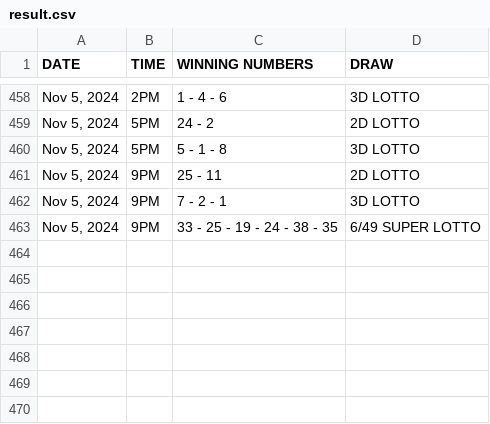
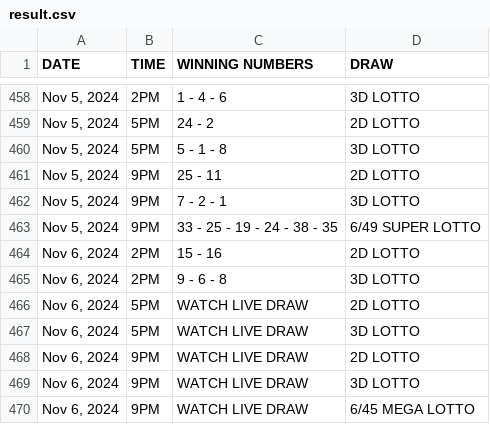
Before and after one commit to David-Monreal/lrsphilippinesofficial, a CSV file: csv/result.csv, drawn as a sheet; only a part is shown, gaps mark what is left out.

Commit message:
Update result.csv

```diff
--- a/csv/result.csv
+++ b/csv/result.csv
@@ -463 +463,8 @@ DATE,TIME,WINNING NUMBERS,DRAW
 "Nov 5, 2024",9PM,33 - 25 - 19 - 24 - 38 - 35,6/49 SUPER LOTTO
+"Nov 6, 2024",2PM,15 - 16,2D LOTTO
+"Nov 6, 2024",2PM,9 - 6 - 8,3D LOTTO
+"Nov 6, 2024",5PM,WATCH LIVE DRAW,2D LOTTO
+"Nov 6, 2024",5PM,WATCH LIVE DRAW,3D LOTTO
+"Nov 6, 2024",9PM,WATCH LIVE DRAW,2D LOTTO
+"Nov 6, 2024",9PM,WATCH LIVE DRAW,3D LOTTO
+"Nov 6, 2024",9PM,WATCH LIVE DRAW,6/45 MEGA LOTTO
```
